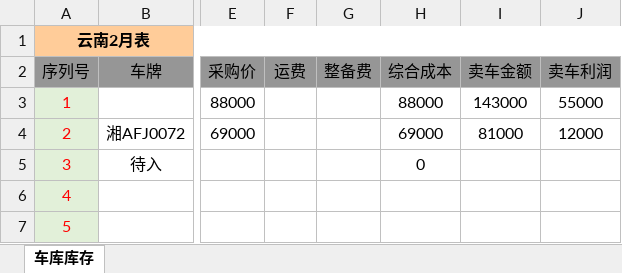
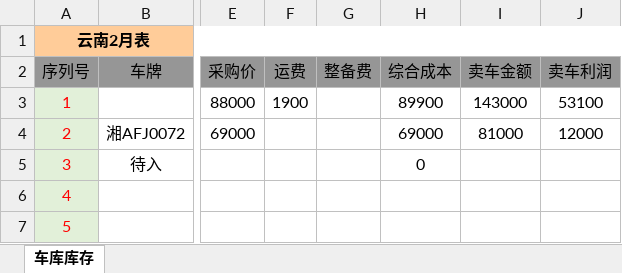
Before and after one commit to oxho/dianchexiangmu, an Excel workbook: 云南25-26.xlsx, sheet 车库库存, drawn as a sheet; only a part is shown, gaps mark what is left out; values as stored, in another font and other column widths than the file's, no borders; the diff names each change by its address in the sheet, - before the commit and + after, or states it on an @@ line.

Commit message:
宝马运费1900更新

```diff
--- a/云南25-26.xlsx (sheet 车库库存)
+++ b/云南25-26.xlsx (sheet 车库库存)
-F3 (运费): (empty)
+F3 (运费): 1900
-H3 (综合成本): 88000
+H3 (综合成本): 89900
-J3 (卖车利润): 55000
+J3 (卖车利润): 53100
```
